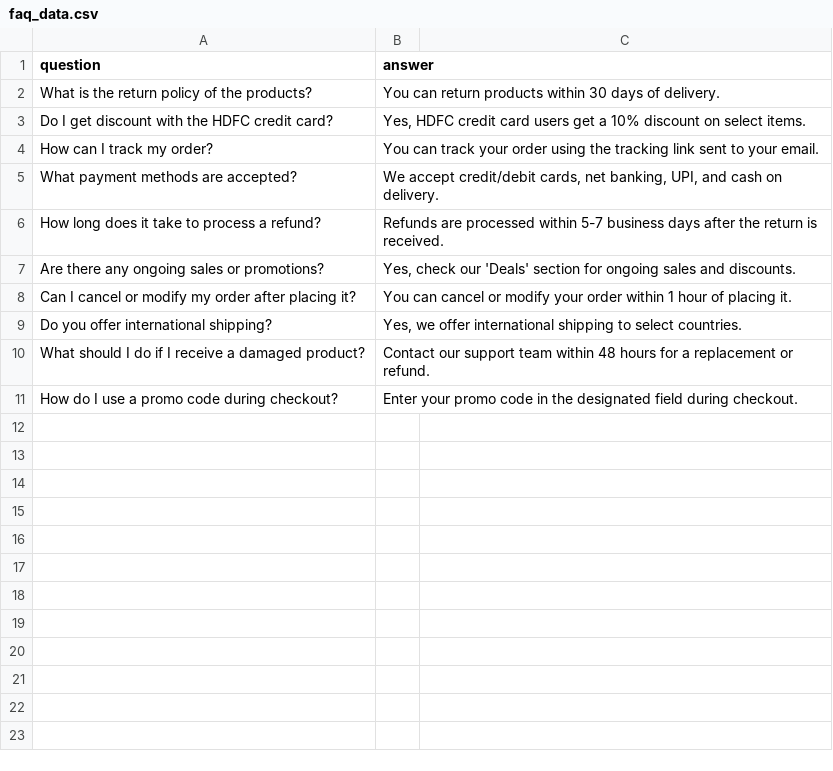
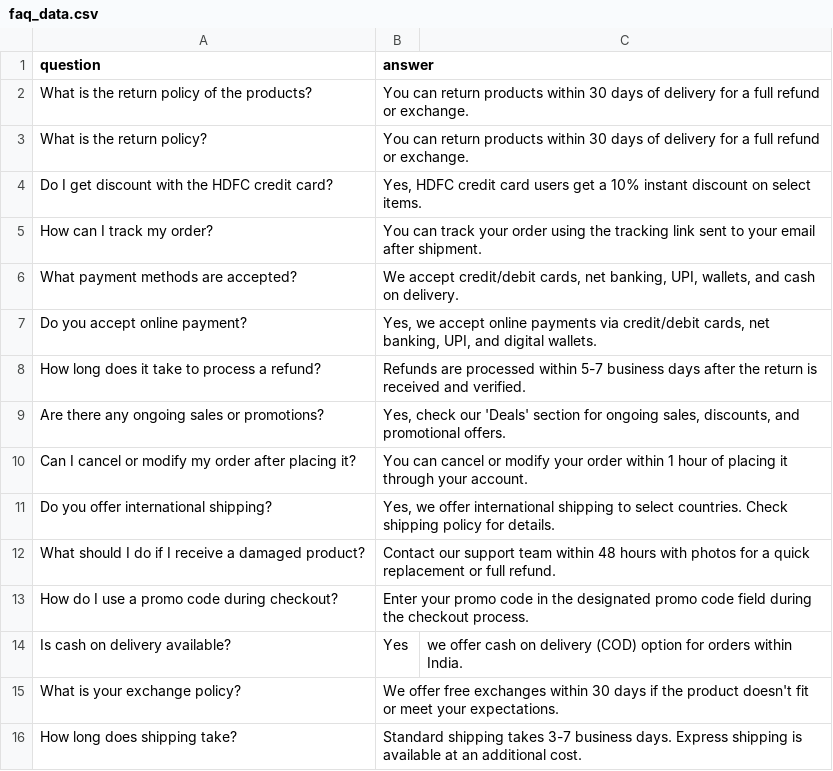
Before and after one commit to aadeshchaudhari/E-Commerce-Chatbot, a CSV file: app/resources/faq_data.csv, drawn as a sheet.

Commit message:
Fix FAQ responses: add question variations, force ChromaDB refresh, improve error handling

```diff
--- a/app/resources/faq_data.csv
+++ b/app/resources/faq_data.csv
@@ -1,11 +1,16 @@
 question,answer
-What is the return policy of the products?,You can return products within 30 days of delivery.
-Do I get discount with the HDFC credit card?,"Yes, HDFC credit card users get a 10% discount on select items."
-How can I track my order?,You can track your order using the tracking link sent to your email.
-What payment methods are accepted?,"We accept credit/debit cards, net banking, UPI, and cash on delivery."
-How long does it take to process a refund?,Refunds are processed within 5-7 business days after the return is received.
-Are there any ongoing sales or promotions?,"Yes, check our 'Deals' section for ongoing sales and discounts."
-Can I cancel or modify my order after placing it?,You can cancel or modify your order within 1 hour of placing it.
-Do you offer international shipping?,"Yes, we offer international shipping to select countries."
-What should I do if I receive a damaged product?,Contact our support team within 48 hours for a replacement or refund.
-How do I use a promo code during checkout?,Enter your promo code in the designated field during checkout.
+What is the return policy of the products?,You can return products within 30 days of delivery for a full refund or exchange.
+What is the return policy?,You can return products within 30 days of delivery for a full refund or exchange.
+Do I get discount with the HDFC credit card?,"Yes, HDFC credit card users get a 10% instant discount on select items."
+How can I track my order?,You can track your order using the tracking link sent to your email after shipment.
+What payment methods are accepted?,"We accept credit/debit cards, net banking, UPI, wallets, and cash on delivery."
+Do you accept online payment?,"Yes, we accept online payments via credit/debit cards, net banking, UPI, and digital wallets."
+How long does it take to process a refund?,Refunds are processed within 5-7 business days after the return is received and verified.
+Are there any ongoing sales or promotions?,"Yes, check our 'Deals' section for ongoing sales, discounts, and promotional offers."
+Can I cancel or modify my order after placing it?,You can cancel or modify your order within 1 hour of placing it through your account.
+Do you offer international shipping?,"Yes, we offer international shipping to select countries. Check shipping policy for details."
+What should I do if I receive a damaged product?,Contact our support team within 48 hours with photos for a quick replacement or full refund.
+How do I use a promo code during checkout?,Enter your promo code in the designated promo code field during the checkout process.
+Is cash on delivery available?,Yes, we offer cash on delivery (COD) option for orders within India.
+What is your exchange policy?,We offer free exchanges within 30 days if the product doesn't fit or meet your expectations.
+How long does shipping take?,Standard shipping takes 3-7 business days. Express shipping is available at an additional cost.
```
Also changed, not shown: 1 other file.
